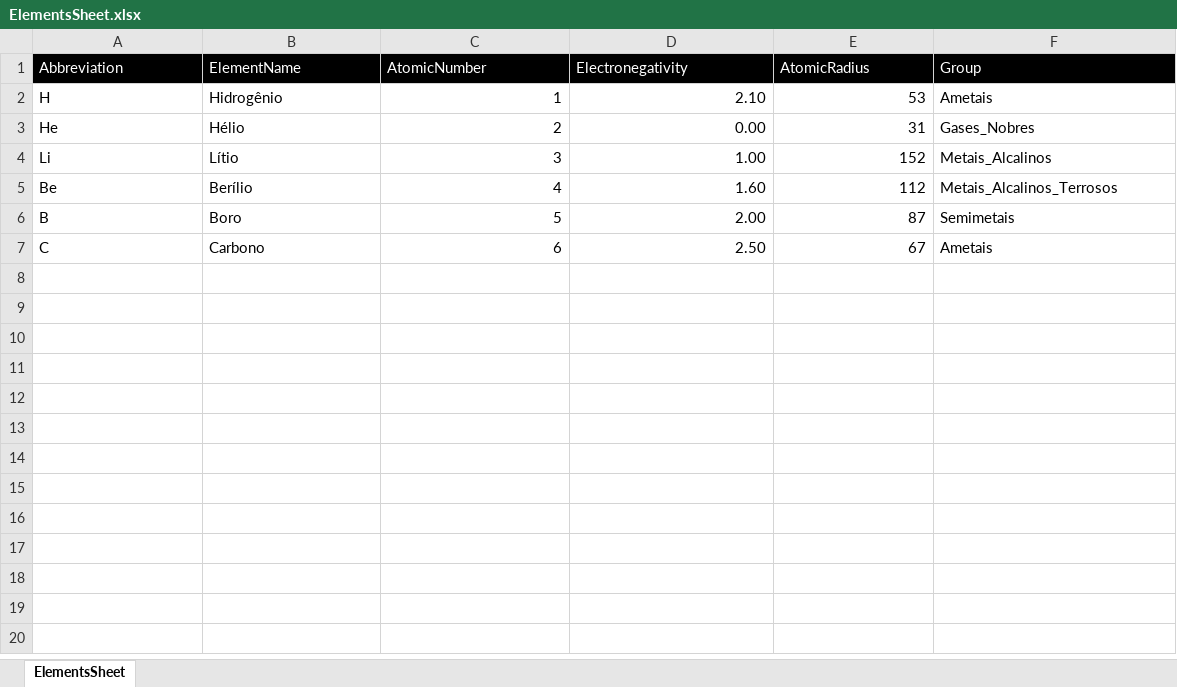
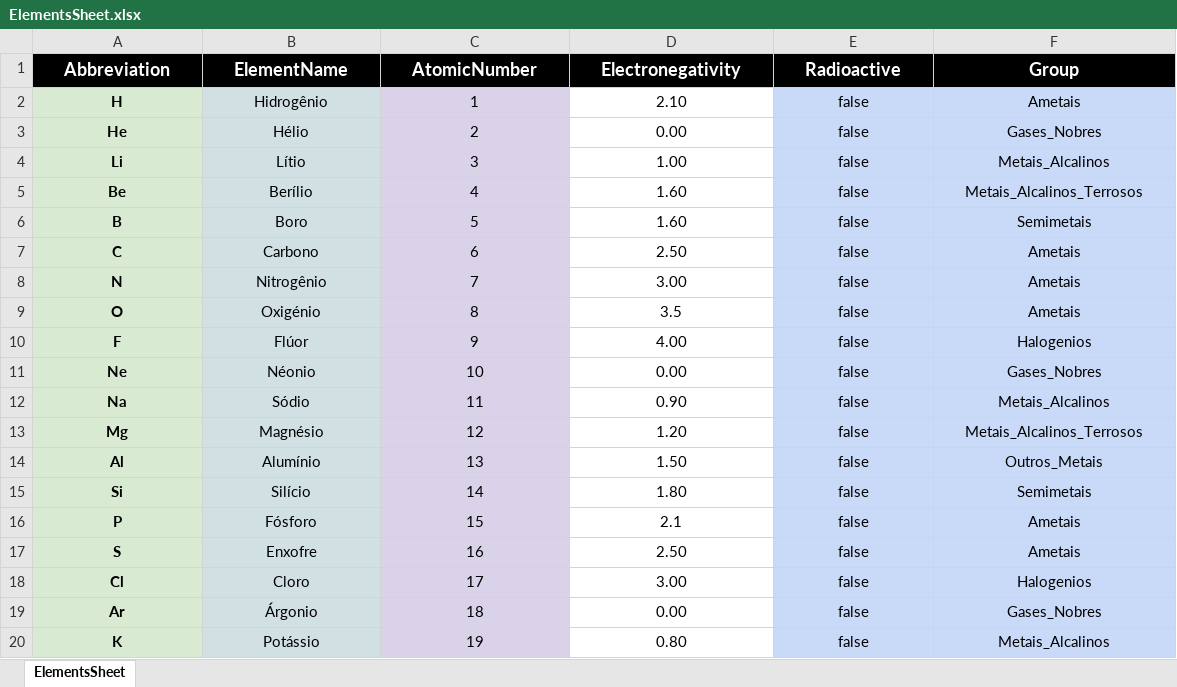
Before and after one commit to gabriel0223/ChemistryGame, an Excel workbook: Assets/_Project/Data/ElementsSheet.xlsx, sheet ElementsSheet, drawn as a sheet; only a part is shown; values as stored, in another font and other column widths than the file's, no borders; charts and pictures not drawn; the diff covers the shown part only; the diff names each change by its address in the sheet, - before the commit and + after, or states it on an @@ line.

Commit message:
Implement new element sheet

```diff
--- a/Assets/_Project/Data/ElementsSheet.xlsx (sheet ElementsSheet)
+++ b/Assets/_Project/Data/ElementsSheet.xlsx (sheet ElementsSheet)
@@ A1:F1 bold: off → on, text size: larger, alignment: left → center @@
-E1: AtomicRadius
+E1: Radioactive
-A2:A7 bold: off
+A2:A7 bold: on
-A2:B7 alignment: left
+A2:B7 alignment: center
-A2:A7 fill: none
+A2:A7 fill: #D9EAD3
-B2:B7 fill: none
+B2:B7 fill: #D0E0E3
-C2:C7 fill: none
+C2:C7 fill: #D9D2E9
-C2:E7 alignment: right
+C2:E7 alignment: center
-E2 (Radioactive): 53
+E2 (Radioactive): false
-E2:F7 fill: none
+E2:F7 fill: #C9DAF8
-F2:F7 alignment: left
+F2:F7 alignment: center
-E3 (Radioactive): 31
+E3 (Radioactive): false
-E4 (Radioactive): 152
+E4 (Radioactive): false
-E5 (Radioactive): 112
+E5 (Radioactive): false
-D6 (Electronegativity): 2.00
+D6 (Electronegativity): 1.60
-E6 (Radioactive): 87
+E6 (Radioactive): false
-E7 (Radioactive): 67
+E7 (Radioactive): false
+row 8: N | Nitrogênio | 7 | 3.00 | false | Ametais
+row 9: O | Oxigénio | 8 | 3.5 | false | Ametais
+row 10: F | Flúor | 9 | 4.00 | false | Halogenios
+row 11: Ne | Néonio | 10 | 0.00 | false | Gases_Nobres
+row 12: Na | Sódio | 11 | 0.90 | false | Metais_Alcalinos
+row 13: Mg | Magnésio | 12 | 1.20 | false | Metais_Alcalinos_Terrosos
+row 14: Al | Alumínio | 13 | 1.50 | false | Outros_Metais
+row 15: Si | Silício | 14 | 1.80 | false | Semimetais
+row 16: P | Fósforo | 15 | 2.1 | false | Ametais
+row 17: S | Enxofre | 16 | 2.50 | false | Ametais
+row 18: Cl | Cloro | 17 | 3.00 | false | Halogenios
+row 19: Ar | Árgonio | 18 | 0.00 | false | Gases_Nobres
+row 20: K | Potássio | 19 | 0.80 | false | Metais_Alcalinos
```
Also changed, not shown: 99 added rows elsewhere in this sheet, 54 other files.
